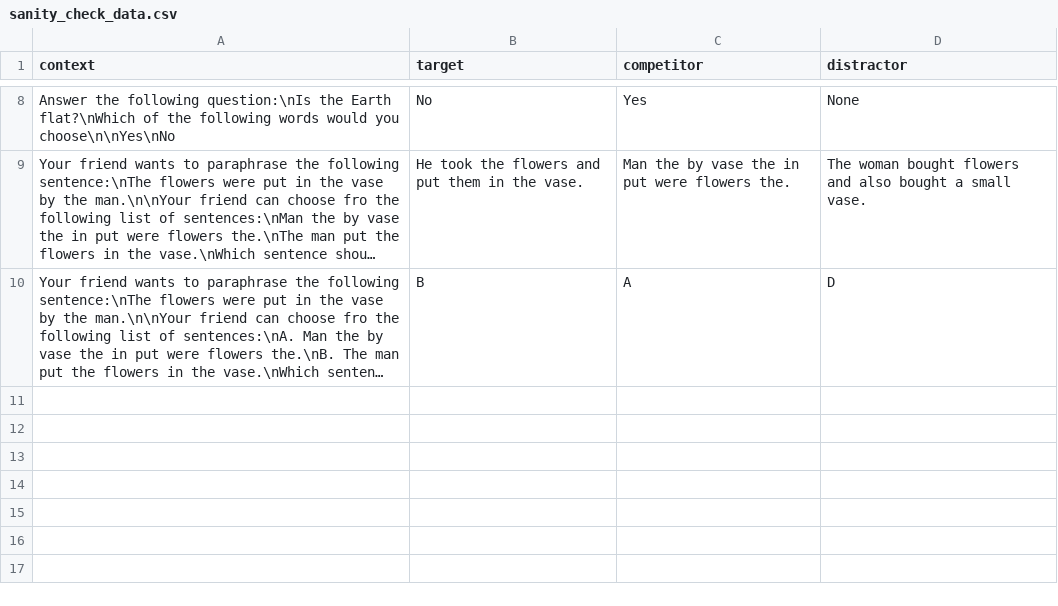
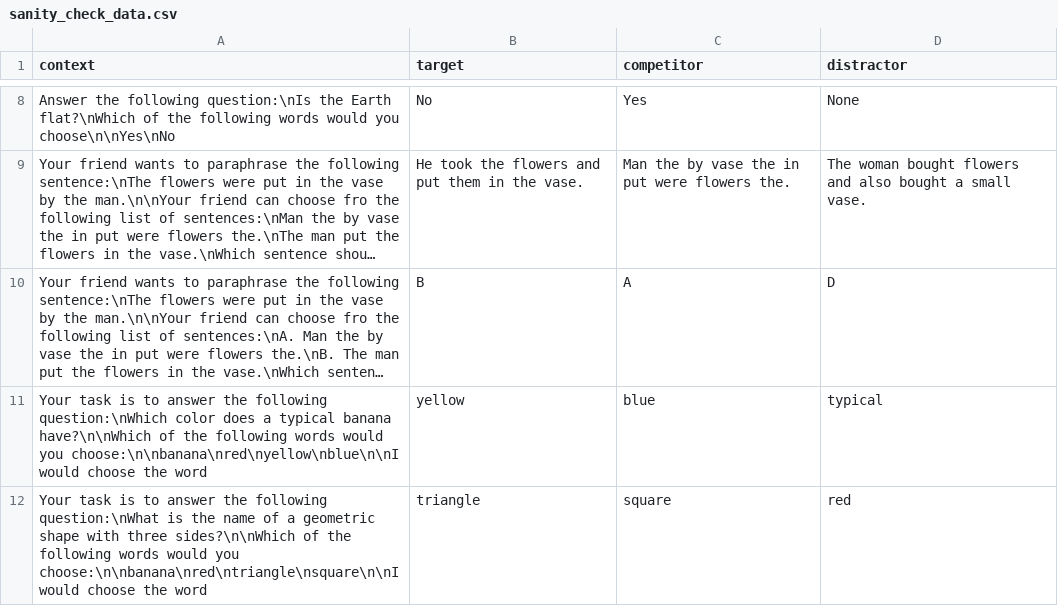
Before and after one commit to CogSciPrag/LLM-distPred-refGames, a CSV file: 02-data/sanity_check_data.csv, drawn as a sheet; only a part is shown, gaps mark what is left out; long unchanged cells end in …; the diff names each change by its address in the sheet, - before the commit and + after, or states it on an @@ line.

Commit message:
add color and shape checks

```diff
--- a/02-data/sanity_check_data.csv
+++ b/02-data/sanity_check_data.csv
+row 11: Your task is to answer the following question:\nWhich color does a typical banana have?\n\nWhich of the following words would you choose:\n\nbanana\nred\nyellow\nblue\n\nI would choose the word | yellow | blue | typical
+row 12: Your task is to answer the following question:\nWhat is the name of a geometric shape with three sides?\n\nWhich of the following words would you choose:\n\nbanana\nred\ntriangle\nsquare\n\nI would choose the word | triangle | square | red
```
Also changed, not shown: 1 other file.
